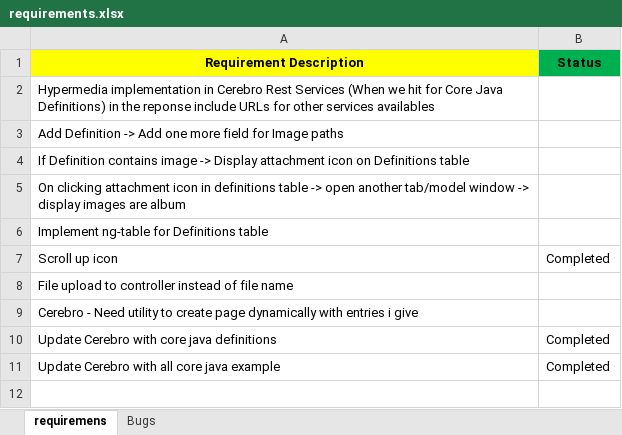
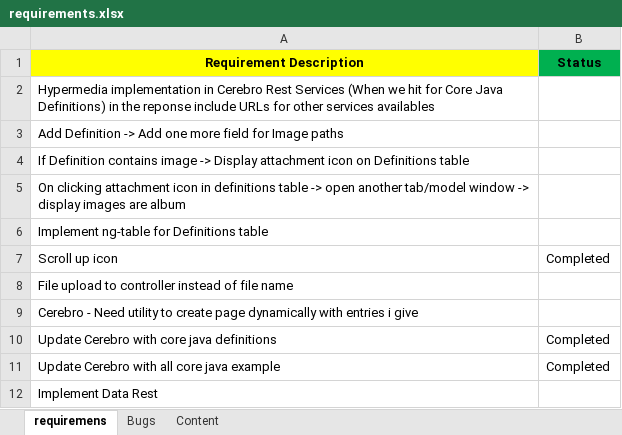
Before and after one commit to GDivya111/Cerebro, an Excel workbook: requirements/requirements.xlsx, sheet requiremens, drawn as a sheet; values as stored, in another font and other column widths than the file's, no borders; the diff names each change by its address in the sheet, - before the commit and + after, or states it on an @@ line.

```diff
--- a/requirements/requirements.xlsx (sheet requiremens)
+++ b/requirements/requirements.xlsx (sheet requiremens)
+sheet tab: Content
+row 12: Implement Data Rest
```
Also changed, not shown: 13 other files.
